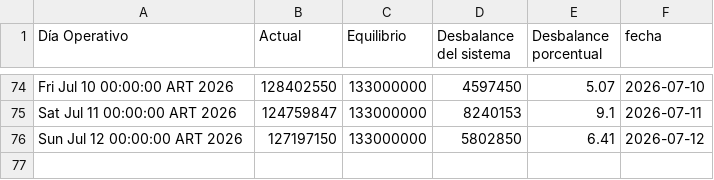
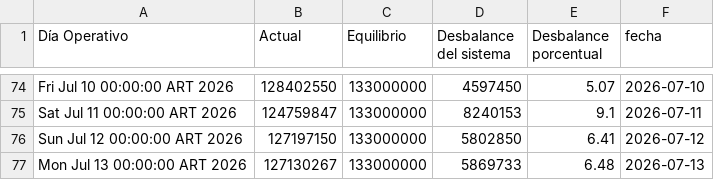
Before and after one commit to mpodeley/estado-del-sistema, a CSV file: data/tgn_system_state.csv, drawn as a sheet; only a part is shown, gaps mark what is left out; the diff names each change by its address in the sheet, - before the commit and + after, or states it on an @@ line.

```diff
--- a/data/tgn_system_state.csv
+++ b/data/tgn_system_state.csv
+row 77: Mon Jul 13 00:00:00 ART 2026 | 127130267 | 133000000 | 5869733 | 6.48 | 2026-07-13
```
Also changed, not shown: data/daily.csv, 2 other files.
